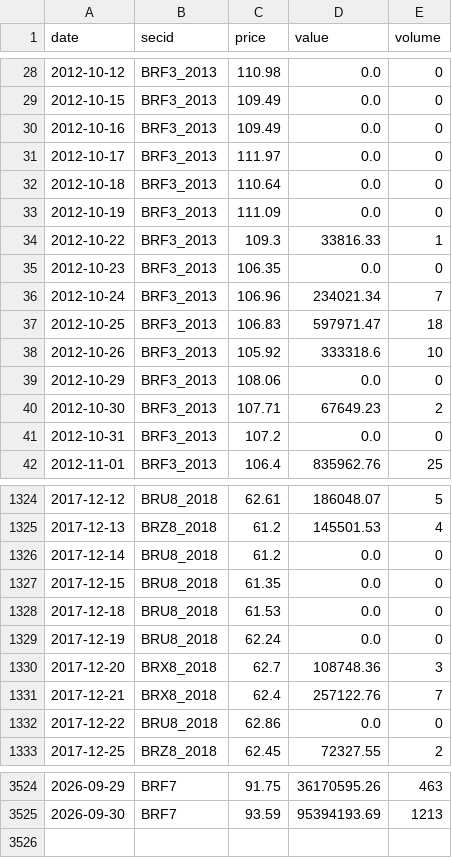
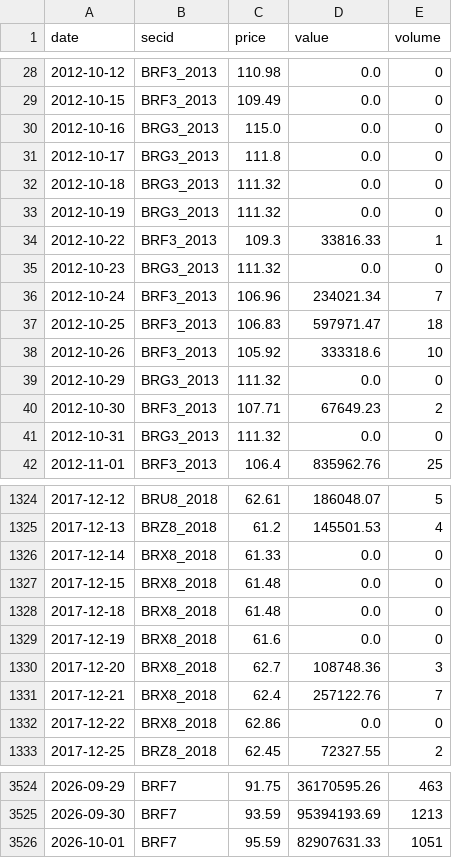
Before and after one commit to annagirfanova742/imoex-dashboard, a CSV file: data/brent_moex_raw.csv, drawn as a sheet; only a part is shown, gaps mark what is left out; the diff covers the shown part only.

```diff
--- a/data/brent_moex_raw.csv
+++ b/data/brent_moex_raw.csv
@@ -29,8 +29,8 @@ date,secid,price,value,volume
 2012-10-15,BRF3_2013,109.49,0.0,0
-2012-10-16,BRF3_2013,109.49,0.0,0
-2012-10-17,BRF3_2013,111.97,0.0,0
-2012-10-18,BRF3_2013,110.64,0.0,0
-2012-10-19,BRF3_2013,111.09,0.0,0
+2012-10-16,BRG3_2013,115.0,0.0,0
+2012-10-17,BRG3_2013,111.8,0.0,0
+2012-10-18,BRG3_2013,111.32,0.0,0
+2012-10-19,BRG3_2013,111.32,0.0,0
 2012-10-22,BRF3_2013,109.3,33816.33,1
-2012-10-23,BRF3_2013,106.35,0.0,0
+2012-10-23,BRG3_2013,111.32,0.0,0
 2012-10-24,BRF3_2013,106.96,234021.34,7
@@ -38,5 +38,5 @@ date,secid,price,value,volume
 2012-10-26,BRF3_2013,105.92,333318.6,10
-2012-10-29,BRF3_2013,108.06,0.0,0
+2012-10-29,BRG3_2013,111.32,0.0,0
 2012-10-30,BRF3_2013,107.71,67649.23,2
-2012-10-31,BRF3_2013,107.2,0.0,0
+2012-10-31,BRG3_2013,111.32,0.0,0
 2012-11-01,BRF3_2013,106.4,835962.76,25
@@ -1325,9 +1325,9 @@ date,secid,price,value,volume
 2017-12-13,BRZ8_2018,61.2,145501.53,4
-2017-12-14,BRU8_2018,61.2,0.0,0
-2017-12-15,BRU8_2018,61.35,0.0,0
-2017-12-18,BRU8_2018,61.53,0.0,0
-2017-12-19,BRU8_2018,62.24,0.0,0
+2017-12-14,BRX8_2018,61.33,0.0,0
+2017-12-15,BRX8_2018,61.48,0.0,0
+2017-12-18,BRX8_2018,61.48,0.0,0
+2017-12-19,BRX8_2018,61.6,0.0,0
 2017-12-20,BRX8_2018,62.7,108748.36,3
 2017-12-21,BRX8_2018,62.4,257122.76,7
-2017-12-22,BRU8_2018,62.86,0.0,0
+2017-12-22,BRX8_2018,62.86,0.0,0
 2017-12-25,BRZ8_2018,62.45,72327.55,2
@@ -3525 +3525,2 @@ date,secid,price,value,volume
 2026-09-30,BRF7,93.59,95394193.69,1213
+2026-10-01,BRF7,95.59,82907631.33,1051
```
Also changed, not shown: 76 edited cells elsewhere in this file, data/brent_daily.csv, data/cnyrub_moex.csv, 18 other files.
